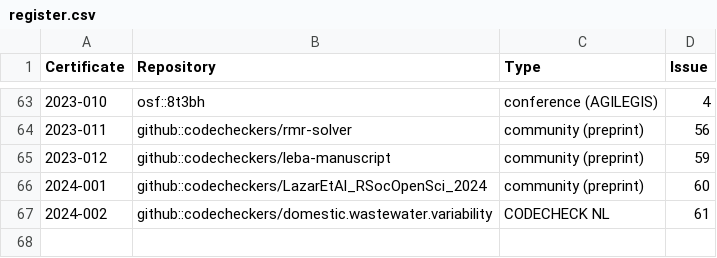
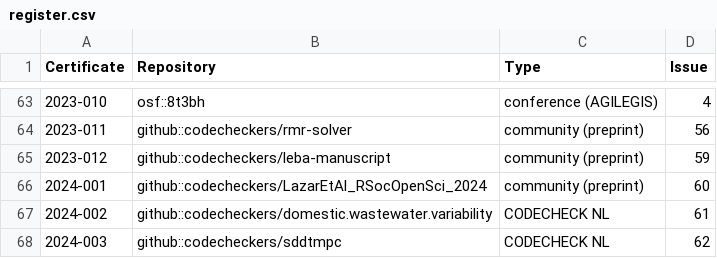
Before and after one commit to codecheckers/register, a CSV file: register.csv, drawn as a sheet; only a part is shown, gaps mark what is left out; the diff names each change by its address in the sheet, - before the commit and + after, or states it on an @@ line.

Commit message:
Update register.csv for Filip's project

```diff
--- a/register.csv
+++ b/register.csv
+row 68: 2024-003 | github::codecheckers/sddtmpc | CODECHECK NL | 62
```
